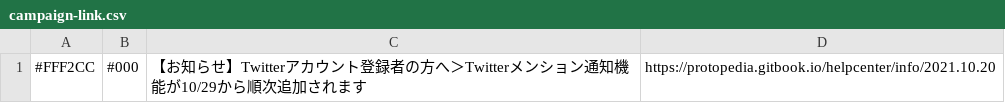
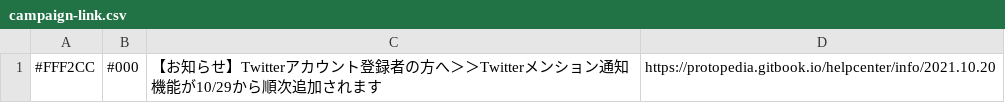
Before and after one commit to we-are-ma/protopedia-terms, a CSV file: campaign-link.csv, drawn as a sheet.

Commit message:
Update campaign-link.csv

```diff
--- a/campaign-link.csv
+++ b/campaign-link.csv
@@ -1 +1 @@
-#FFF2CC,#000,【お知らせ】Twitterアカウント登録者の方へ＞Twitterメンション通知機能が10/29から順次追加されます,https://protopedia.gitbook.io/helpcenter/info/2021.10.20
+#FFF2CC,#000,【お知らせ】Twitterアカウント登録者の方へ＞＞Twitterメンション通知機能が10/29から順次追加されます,https://protopedia.gitbook.io/helpcenter/info/2021.10.20
```
